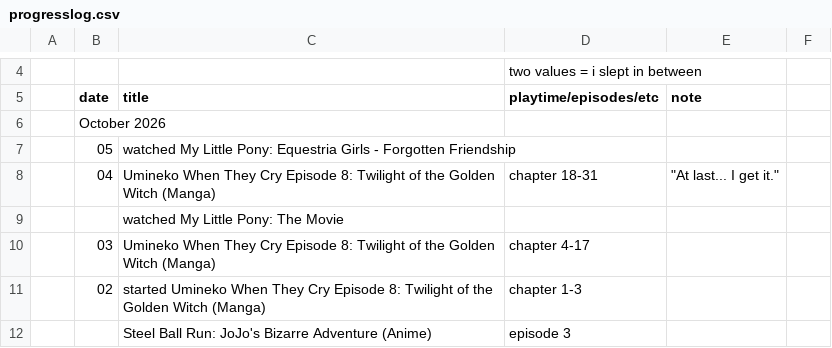
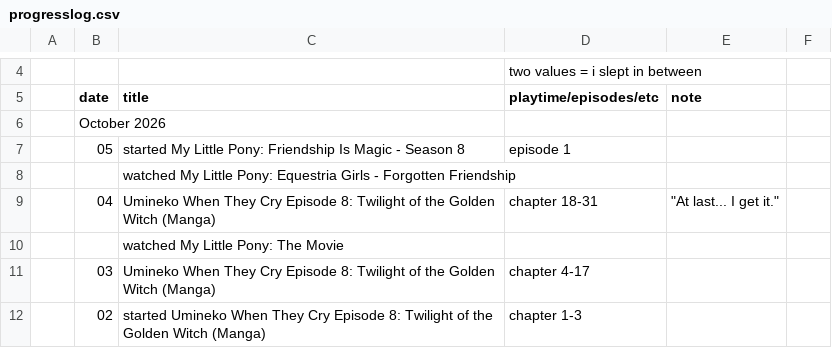
Before and after one commit to tdkumon/google-sheets-mirror, a CSV file: progresslog.csv, drawn as a sheet; only a part is shown, gaps mark what is left out; the shorter side is filled out with more unchanged rows; removed rows and columns are numbered as before the commit, all else as after; the diff names each change by its address in the sheet, - before the commit and + after, or states it on an @@ line.

```diff
--- a/progresslog.csv
+++ b/progresslog.csv
-row 7:  | 05 | watched My Little Pony: Equestria Girls - Forgotten Friendship
+row 7:  | 05 | started My Little Pony: Friendship Is Magic - Season 8 | episode 1
+row 8:  |  | watched My Little Pony: Equestria Girls - Forgotten Friendship
```
Also changed, not shown: 1 other file.
